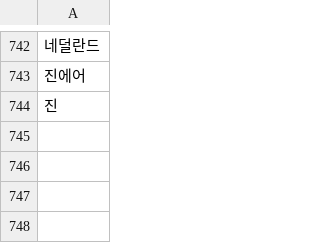
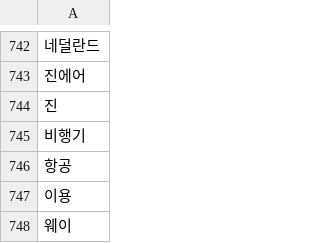
Before and after one commit to hyeonuk27/OnAir, a CSV file: Project/server/npl/stopwords.csv, drawn as a sheet; only a part is shown, gaps mark what is left out.

```diff
--- a/Project/server/npl/stopwords.csv
+++ b/Project/server/npl/stopwords.csv
@@ -744 +744,5 @@
 진
+비행기
+항공
+이용
+웨이
```
Also changed, not shown: 4 other files.
